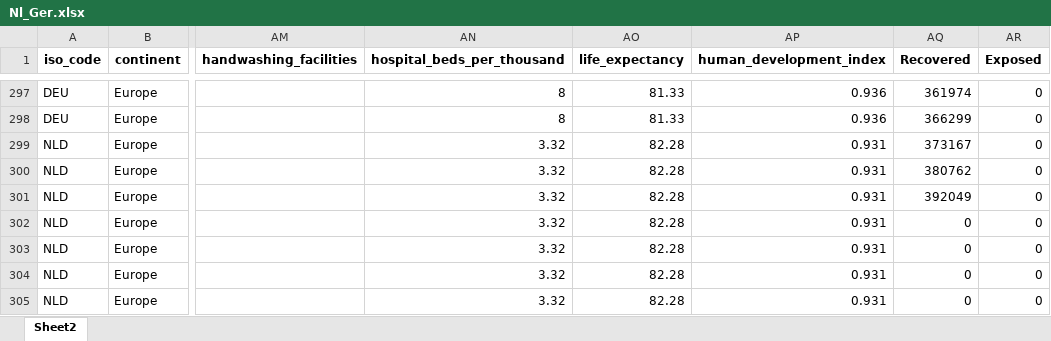
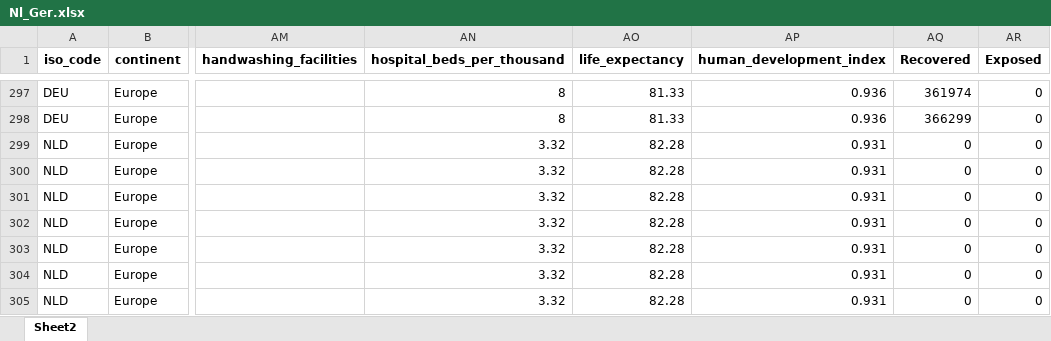
Before and after one commit to Florisdv5/Report, an Excel workbook: Nl_Ger.xlsx, sheet Sheet2, drawn as a sheet; only a part is shown, gaps mark what is left out; values as stored, in another font and other column widths than the file's, no borders; the diff names each change by its address in the sheet, - before the commit and + after, or states it on an @@ line.

```diff
--- a/Nl_Ger.xlsx (sheet Sheet2)
+++ b/Nl_Ger.xlsx (sheet Sheet2)
-AQ299 (Recovered): 373167
+AQ299 (Recovered): 0
-AQ300 (Recovered): 380762
+AQ300 (Recovered): 0
-AQ301 (Recovered): 392049
+AQ301 (Recovered): 0
```
Also changed, not shown: 2 other files.
